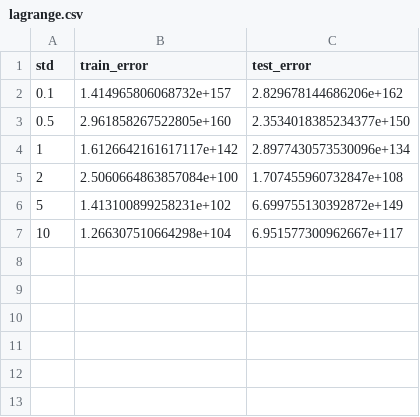
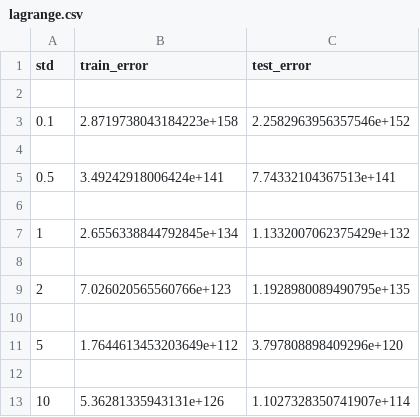
Before and after one commit to jcnf0/courses, a CSV file: cs-760/homework-2/lagrange.csv, drawn as a sheet.

Commit message:
Updated homework 2

```diff
--- a/cs-760/homework-2/lagrange.csv
+++ b/cs-760/homework-2/lagrange.csv
@@ -1,7 +1,13 @@
 std,train_error,test_error
-0.1,1.414965806068732e+157,2.829678144686206e+162
-0.5,2.961858267522805e+160,2.3534018385234377e+150
-1,1.6126642161617117e+142,2.8977430573530096e+134
-2,2.5060664863857084e+100,1.707455960732847e+108
-5,1.413100899258231e+102,6.699755130392872e+149
-10,1.266307510664298e+104,6.951577300962667e+117
+
+0.1,2.8719738043184223e+158,2.2582963956357546e+152
+
+0.5,3.49242918006424e+141,7.74332104367513e+141
+
+1,2.6556338844792845e+134,1.1332007062375429e+132
+
+2,7.026020565560766e+123,1.1928980089490795e+135
+
+5,1.7644613453203649e+112,3.797808898409296e+120
+
+10,5.36281335943131e+126,1.1027328350741907e+114
```
Also changed, not shown: 3 other files.
